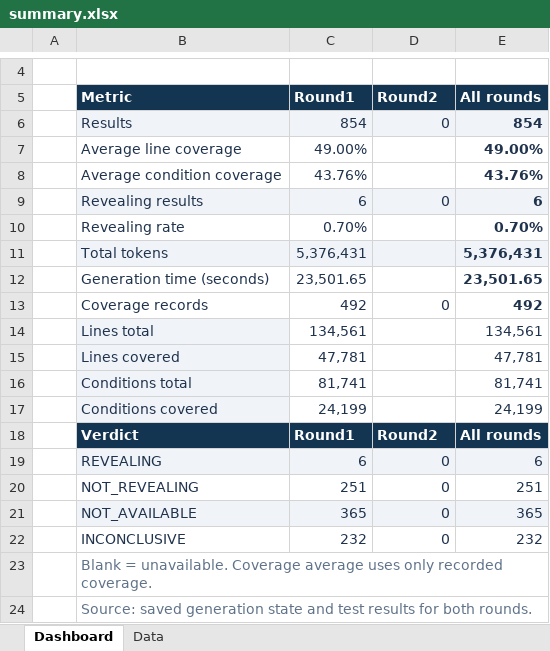
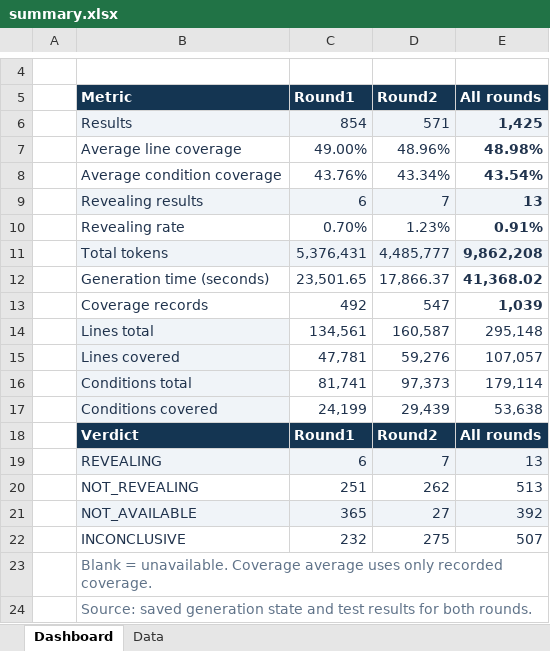
Before and after one commit to b-bsw/SQA-Project, an Excel workbook: Gemini-3.8-flash/summary.xlsx, sheet Dashboard, drawn as a sheet; only a part is shown, gaps mark what is left out; values as stored, in another font and other column widths than the file's, no borders; conditional formats not drawn; the diff covers the shown part only; the diff names each change by its address in the sheet, - before the commit and + after, or states it on an @@ line.

Commit message:
feat: implement Round 2 migration and regeneration for Gemini 3.8 Flash, update summary.xlsx

```diff
--- a/Gemini-3.8-flash/summary.xlsx (sheet Dashboard)
+++ b/Gemini-3.8-flash/summary.xlsx (sheet Dashboard)
-D6 (Round2): 0
+D6 (Round2): 571
-E6 (All rounds): 854
+E6 (All rounds): 1,425
-D7 (Round2): (empty)
+D7 (Round2): 48.96%
-E7 (All rounds): 49.00%
+E7 (All rounds): 48.98%
-D8 (Round2): (empty)
+D8 (Round2): 43.34%
-E8 (All rounds): 43.76%
+E8 (All rounds): 43.54%
-D9 (Round2): 0
+D9 (Round2): 7
-E9 (All rounds): 6
+E9 (All rounds): 13
-D10 (Round2): (empty)
+D10 (Round2): 1.23%
-E10 (All rounds): 0.70%
+E10 (All rounds): 0.91%
-D11 (Round2): (empty)
+D11 (Round2): 4,485,777
-E11 (All rounds): 5,376,431
+E11 (All rounds): 9,862,208
-D12 (Round2): (empty)
+D12 (Round2): 17,866.37
-E12 (All rounds): 23,501.65
+E12 (All rounds): 41,368.02
-D13 (Round2): 0
+D13 (Round2): 547
-E13 (All rounds): 492
+E13 (All rounds): 1,039
-D14 (Round2): (empty)
+D14 (Round2): 160,587
-E14 (All rounds): 134,561
+E14 (All rounds): 295,148
-D15 (Round2): (empty)
+D15 (Round2): 59,276
-E15 (All rounds): 47,781
+E15 (All rounds): 107,057
-D16 (Round2): (empty)
+D16 (Round2): 97,373
-E16 (All rounds): 81,741
+E16 (All rounds): 179,114
-D17 (Round2): (empty)
+D17 (Round2): 29,439
-E17 (All rounds): 24,199
+E17 (All rounds): 53,638
-D19 (Round2): 0
+D19 (Round2): 7
-E19 (All rounds): 6
+E19 (All rounds): 13
-D20 (Round2): 0
+D20 (Round2): 262
-E20 (All rounds): 251
+E20 (All rounds): 513
-D21 (Round2): 0
+D21 (Round2): 27
-E21 (All rounds): 365
+E21 (All rounds): 392
-D22 (Round2): 0
+D22 (Round2): 275
-E22 (All rounds): 232
+E22 (All rounds): 507
```
Also changed, not shown: 1 edited cell elsewhere in this sheet, sheet Data, formulas that keep their value, 4 other files.
